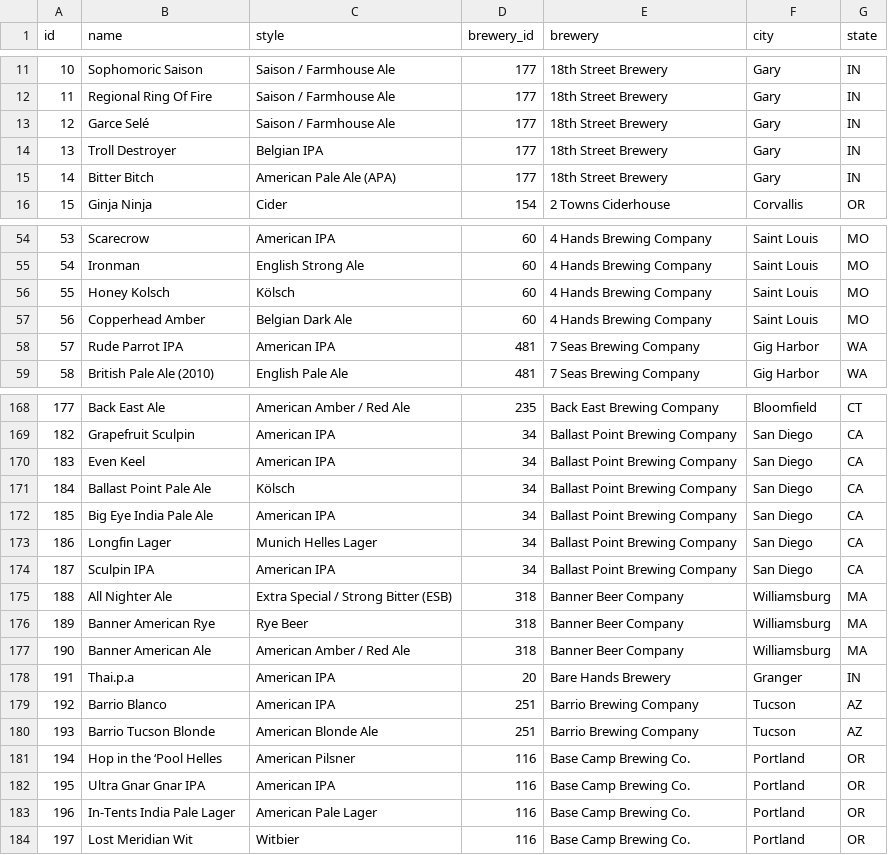
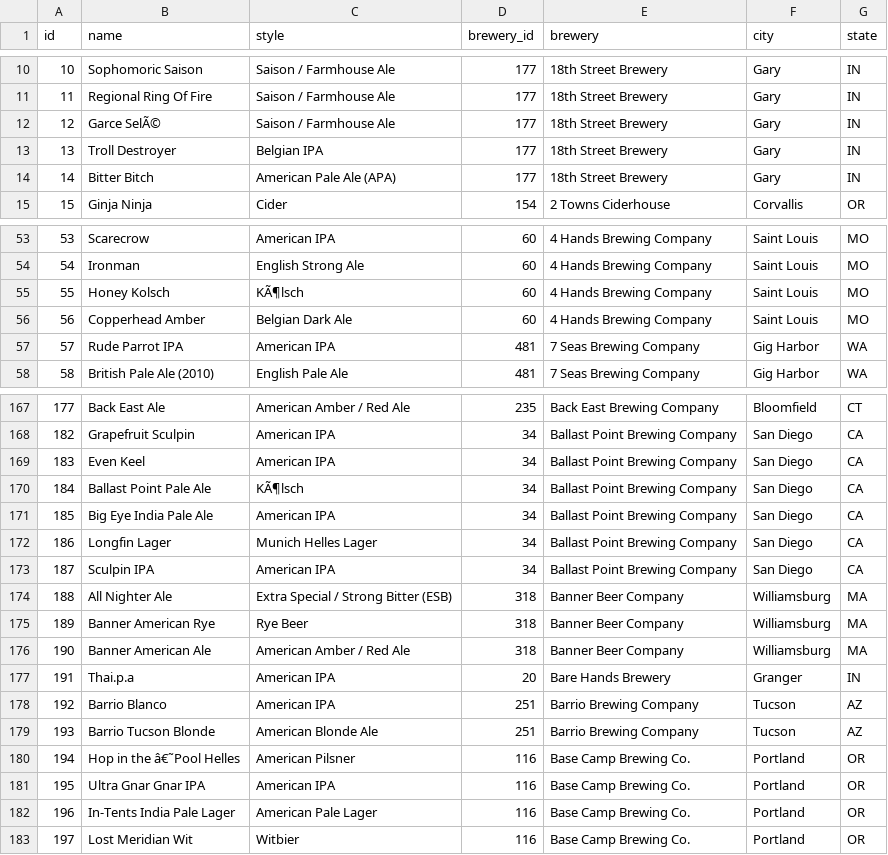
Before and after one commit to DianaZawislak/RestAPI-smorest-jwt-marshmellow-FLASK, a CSV file: data/beer.csv, drawn as a sheet; only a part is shown, gaps mark what is left out; the diff covers the shown part only.

```diff
--- a/data/beer.csv
+++ b/data/beer.csv
@@ -12,3 +11,3 @@ id,name,style,brewery_id,brewery,city,state
 11,Regional Ring Of Fire,Saison / Farmhouse Ale,177,18th Street Brewery,Gary, IN
-12,Garce Selé,Saison / Farmhouse Ale,177,18th Street Brewery,Gary, IN
+12,Garce SelÃ©,Saison / Farmhouse Ale,177,18th Street Brewery,Gary, IN
 13,Troll Destroyer,Belgian IPA,177,18th Street Brewery,Gary, IN
@@ -55,3 +54,3 @@ id,name,style,brewery_id,brewery,city,state
 54,Ironman,English Strong Ale,60,4 Hands Brewing Company,Saint Louis, MO
-55,Honey Kolsch,Kölsch,60,4 Hands Brewing Company,Saint Louis, MO
+55,Honey Kolsch,KÃ¶lsch,60,4 Hands Brewing Company,Saint Louis, MO
 56,Copperhead Amber,Belgian Dark Ale,60,4 Hands Brewing Company,Saint Louis, MO
@@ -170,3 +169,3 @@ id,name,style,brewery_id,brewery,city,state
 183,Even Keel,American IPA,34,Ballast Point Brewing Company,San Diego, CA
-184,Ballast Point Pale Ale,Kölsch,34,Ballast Point Brewing Company,San Diego, CA
+184,Ballast Point Pale Ale,KÃ¶lsch,34,Ballast Point Brewing Company,San Diego, CA
 185,Big Eye India Pale Ale,American IPA,34,Ballast Point Brewing Company,San Diego, CA
@@ -180,3 +179,3 @@ id,name,style,brewery_id,brewery,city,state
 193,Barrio Tucson Blonde,American Blonde Ale,251,Barrio Brewing Company,Tucson, AZ
-194,Hop in the ‘Pool Helles,American Pilsner,116,Base Camp Brewing Co.,Portland, OR
+194,Hop in the â€˜Pool Helles,American Pilsner,116,Base Camp Brewing Co.,Portland, OR
 195,Ultra Gnar Gnar IPA,American IPA,116,Base Camp Brewing Co.,Portland, OR
```
Also changed, not shown: 1 removed row and 9 edited cells elsewhere in this file.
